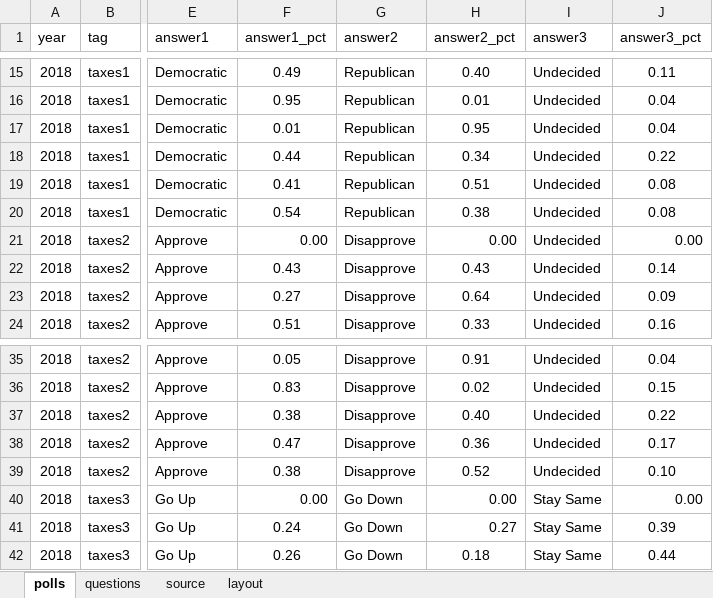
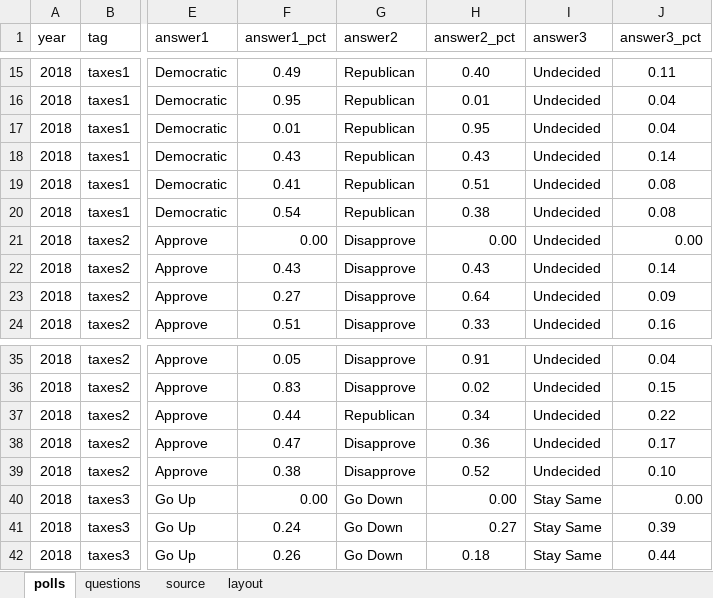
Before and after one commit to striblab/20180117-mnpoll-taxes, an Excel workbook: builds/development/data/maindata.xlsx, sheet polls, drawn as a sheet; only a part is shown, gaps mark what is left out; values as stored, in another font and other column widths than the file's, no borders; the diff names each change by its address in the sheet, - before the commit and + after, or states it on an @@ line.

```diff
--- a/builds/development/data/maindata.xlsx (sheet polls)
+++ b/builds/development/data/maindata.xlsx (sheet polls)
-F18 (answer1_pct): 0.44
+F18 (answer1_pct): 0.43
-H18 (answer2_pct): 0.34
+H18 (answer2_pct): 0.43
-J18 (answer3_pct): 0.22
+J18 (answer3_pct): 0.14
-F37 (answer1_pct): 0.38
+F37 (answer1_pct): 0.44
-G37 (answer2): Disapprove
+G37 (answer2): Republican
-H37 (answer2_pct): 0.40
+H37 (answer2_pct): 0.34
```
Also changed, not shown: 3 other files.
